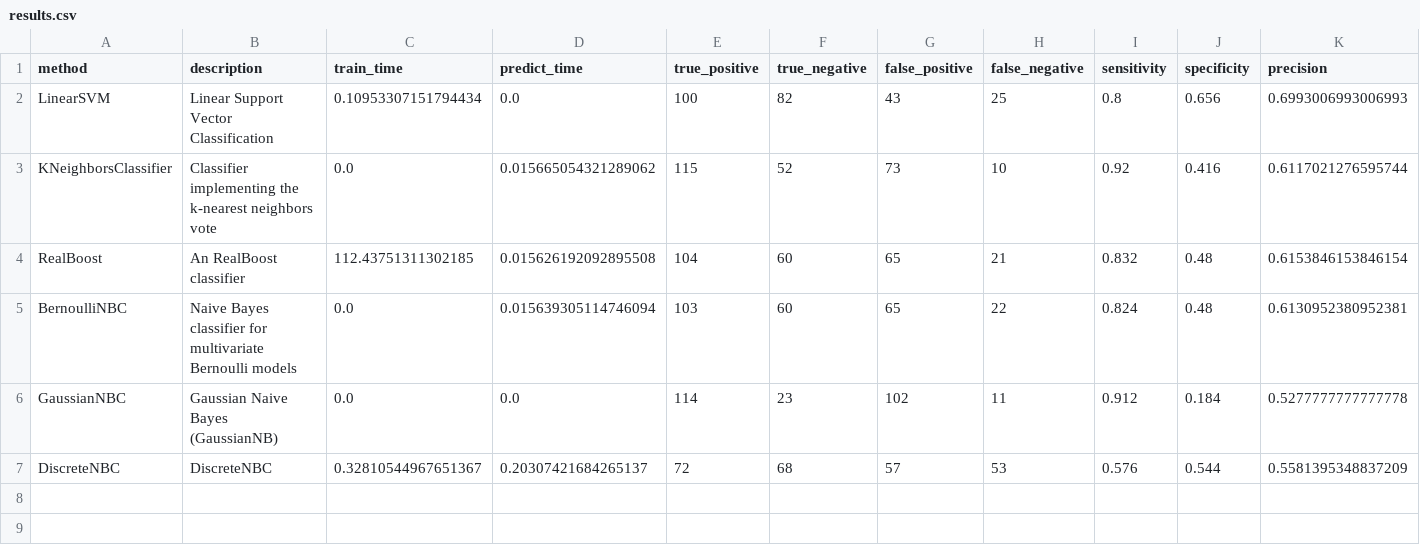
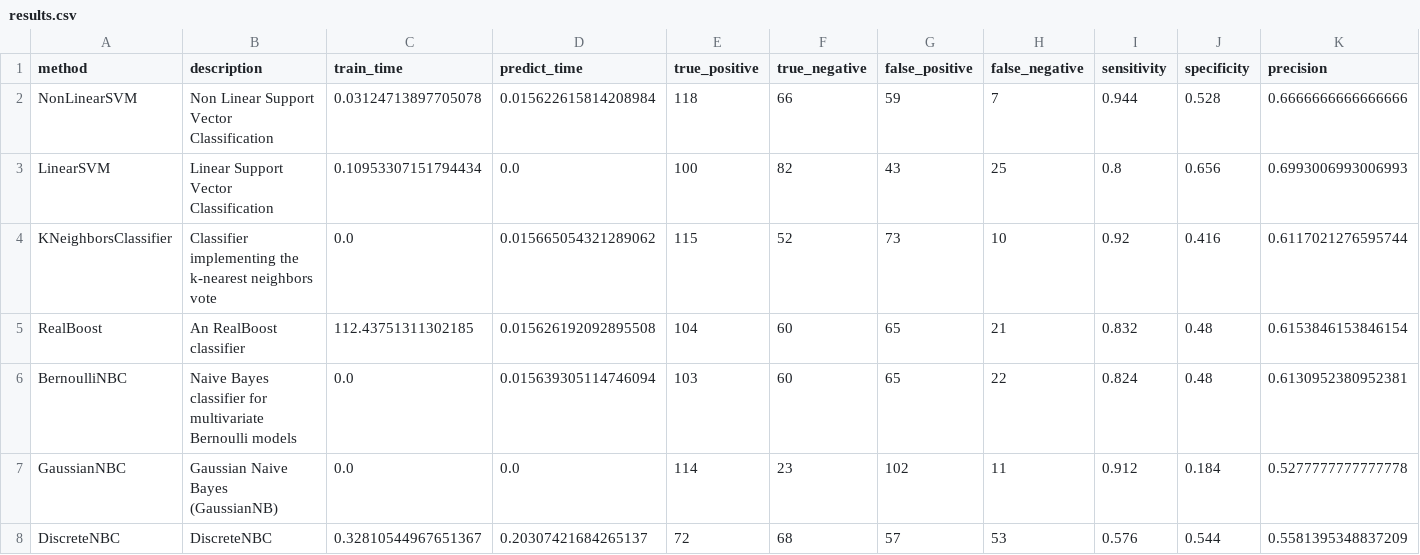
Before and after one commit to wl44545/wl44545.github.io, a CSV file: praca-inzynierska/history/2022_01_10_11_16_58_428702/results.csv, drawn as a sheet; only a part is shown; rows hold the shown columns only; the diff names each change by its address in the sheet, - before the commit and + after, or states it on an @@ line.

Commit message:
Autocommit with results

```diff
--- a/praca-inzynierska/history/2022_01_10_11_16_58_428702/results.csv
+++ b/praca-inzynierska/history/2022_01_10_11_16_58_428702/results.csv
+row 2: NonLinearSVM | Non Linear Support Vector Classification | 0.03124713897705078 | 0.015622615814208984 | 118 | 66 | 59 | 7 | 0.944 | 0.528 | 0.6666666666666666
```
Also changed, not shown: 5 other files.
